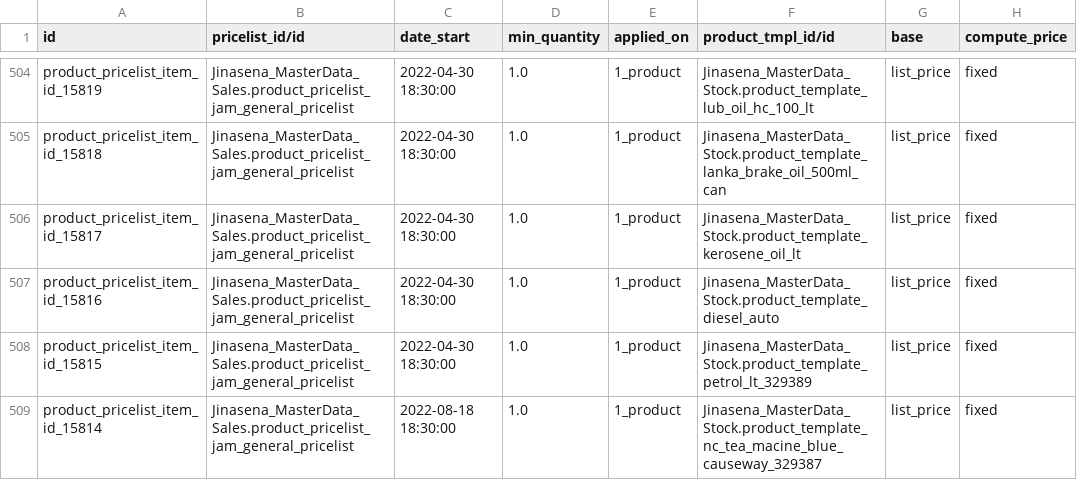
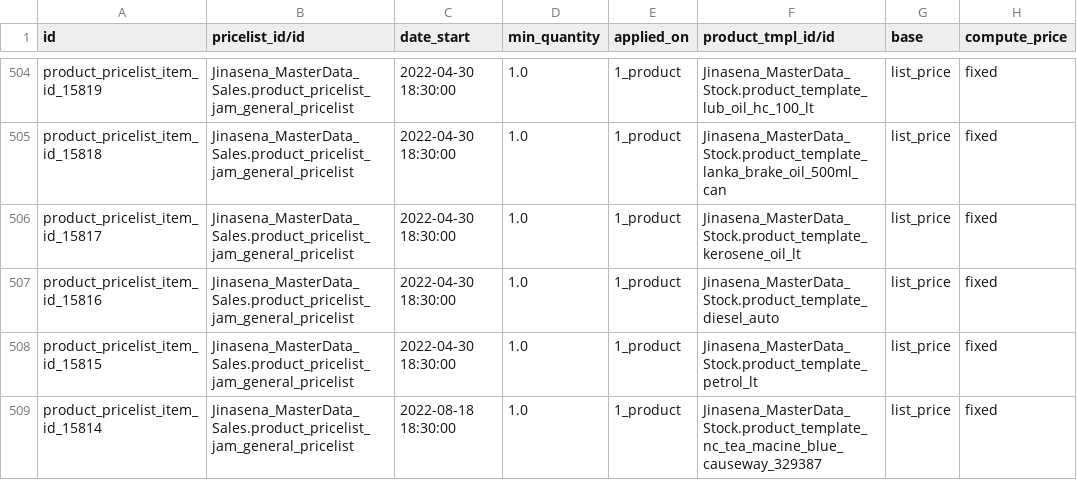
Before and after one commit to sanjayaWjinasena/Jinasena_MasterData_Sales, a CSV file: data/product.pricelist.item.csv, drawn as a sheet; only a part is shown, gaps mark what is left out; the diff covers the shown part only; the diff names each change by its address in the sheet, - before the commit and + after, or states it on an @@ line.

Commit message:
Full re-extract post stock.picking.type/stock.rule skip: mrp.bom picking_type_id column pruned (was empty for all rows — target auto-creates picking types w/o xmlid). Stock repo now empty (all rows identity-matched on target from prior install). Cleaned stale CSVs.

```diff
--- a/data/product.pricelist.item.csv
+++ b/data/product.pricelist.item.csv
-F508 (product_tmpl_id/id): Jinasena_MasterData_Stock.product_template_petrol_lt_329389
+F508 (product_tmpl_id/id): Jinasena_MasterData_Stock.product_template_petrol_lt
```
Also changed, not shown: 9 edited cells elsewhere in this file.
